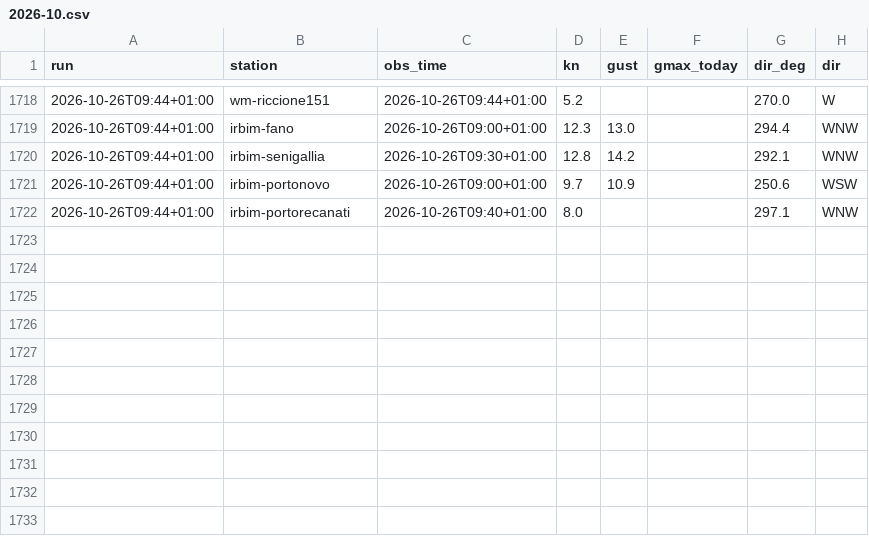
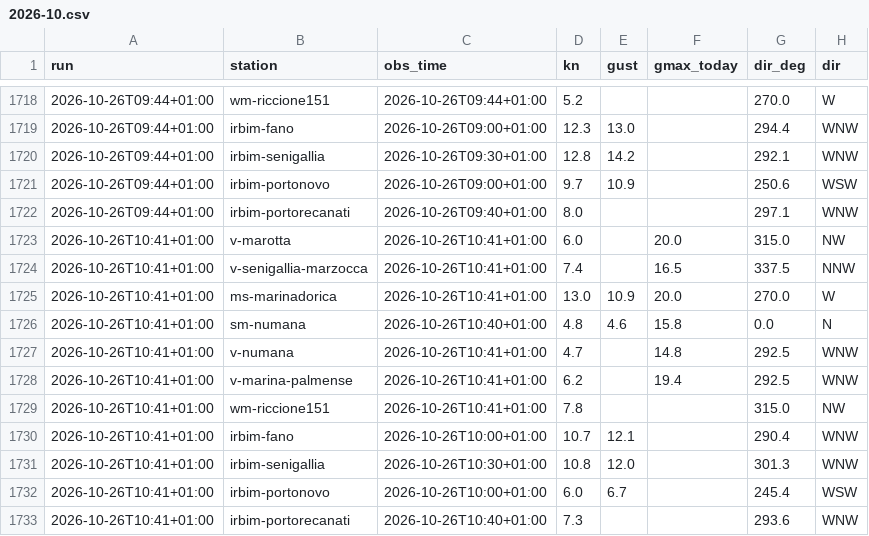
Before and after one commit to giuliobellitti-cell/spot-board-dati, a CSV file: data/obs/2026-10.csv, drawn as a sheet; only a part is shown, gaps mark what is left out.

```diff
--- a/data/obs/2026-10.csv
+++ b/data/obs/2026-10.csv
@@ -1722 +1722,12 @@ run,station,obs_time,kn,gust,gmax_today,dir_deg,dir
 2026-10-26T09:44+01:00,irbim-portorecanati,2026-10-26T09:40+01:00,8.0,,,297.1,WNW
+2026-10-26T10:41+01:00,v-marotta,2026-10-26T10:41+01:00,6.0,,20.0,315.0,NW
+2026-10-26T10:41+01:00,v-senigallia-marzocca,2026-10-26T10:41+01:00,7.4,,16.5,337.5,NNW
+2026-10-26T10:41+01:00,ms-marinadorica,2026-10-26T10:41+01:00,13.0,10.9,20.0,270.0,W
+2026-10-26T10:41+01:00,sm-numana,2026-10-26T10:40+01:00,4.8,4.6,15.8,0.0,N
+2026-10-26T10:41+01:00,v-numana,2026-10-26T10:41+01:00,4.7,,14.8,292.5,WNW
+2026-10-26T10:41+01:00,v-marina-palmense,2026-10-26T10:41+01:00,6.2,,19.4,292.5,WNW
+2026-10-26T10:41+01:00,wm-riccione151,2026-10-26T10:41+01:00,7.8,,,315.0,NW
+2026-10-26T10:41+01:00,irbim-fano,2026-10-26T10:00+01:00,10.7,12.1,,290.4,WNW
+2026-10-26T10:41+01:00,irbim-senigallia,2026-10-26T10:30+01:00,10.8,12.0,,301.3,WNW
+2026-10-26T10:41+01:00,irbim-portonovo,2026-10-26T10:00+01:00,6.0,6.7,,245.4,WSW
+2026-10-26T10:41+01:00,irbim-portorecanati,2026-10-26T10:40+01:00,7.3,,,293.6,WNW
```
Also changed, not shown: data/mare/2026-10.csv, 2 other files.
